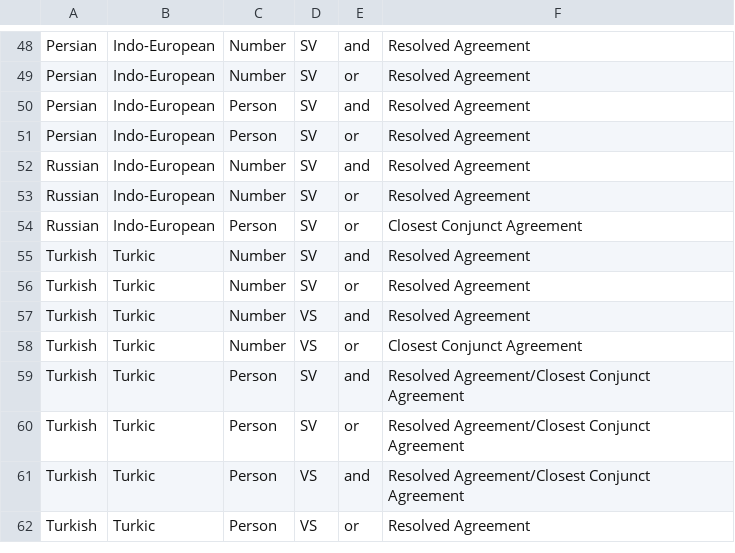
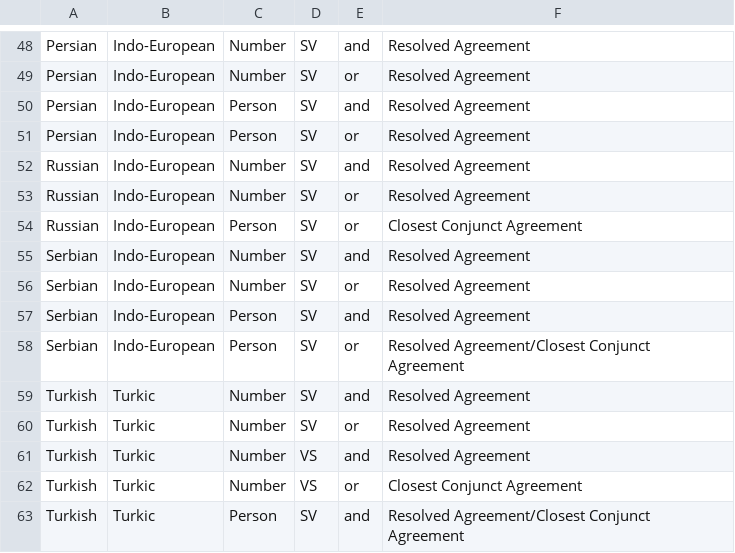
Before and after one commit to pwsmith/frankfurtmultivaluation, a CSV file: language.csv, drawn as a sheet; only a part is shown, gaps mark what is left out; the shorter side is filled out with more unchanged rows; the diff names each change by its address in the sheet, - before the commit and + after, or states it on an @@ line.

Commit message:
Update language.csv

```diff
--- a/language.csv
+++ b/language.csv
+row 55: Serbian | Indo-European | Number | SV | and | Resolved Agreement
+row 56: Serbian | Indo-European | Number | SV | or | Resolved Agreement
+row 57: Serbian | Indo-European | Person | SV | and | Resolved Agreement
+row 58: Serbian | Indo-European | Person | SV | or | Resolved Agreement/Closest Conjunct Agreement
```
